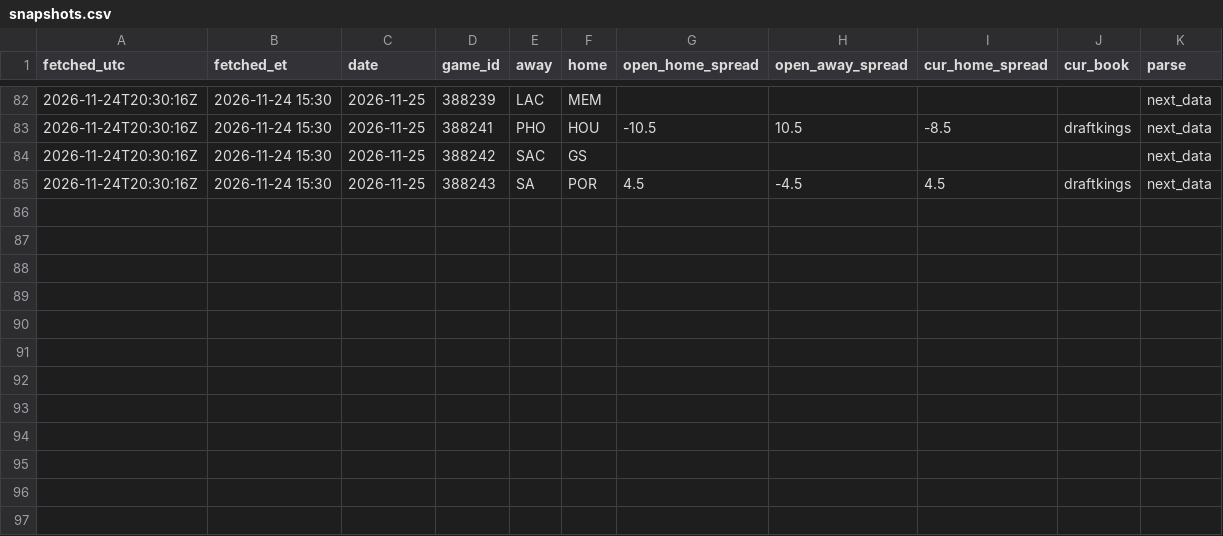
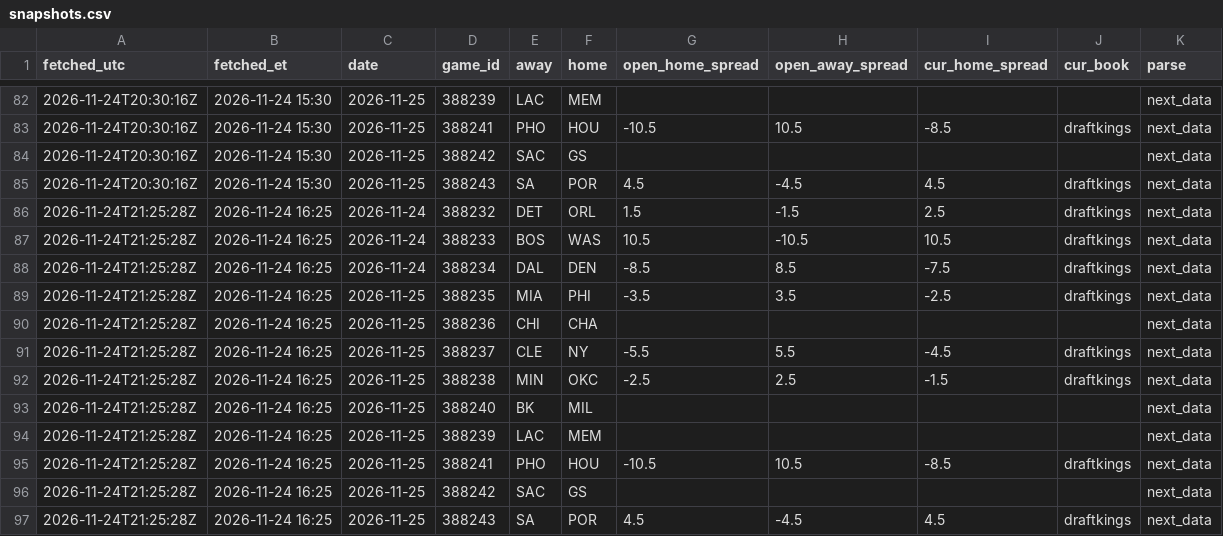
Before and after one commit to skilzzzzz123-netizen/nba-injury-feed, a CSV file: sbr/snapshots.csv, drawn as a sheet; only a part is shown, gaps mark what is left out.

```diff
--- a/sbr/snapshots.csv
+++ b/sbr/snapshots.csv
@@ -85 +85,13 @@ fetched_utc,fetched_et,date,game_id,away,home,open_home_spread,open_away_spread,
 2026-11-24T20:30:16Z,2026-11-24 15:30,2026-11-25,388243,SA,POR,4.5,-4.5,4.5,draftkings,next_data
+2026-11-24T21:25:28Z,2026-11-24 16:25,2026-11-24,388232,DET,ORL,1.5,-1.5,2.5,draftkings,next_data
+2026-11-24T21:25:28Z,2026-11-24 16:25,2026-11-24,388233,BOS,WAS,10.5,-10.5,10.5,draftkings,next_data
+2026-11-24T21:25:28Z,2026-11-24 16:25,2026-11-24,388234,DAL,DEN,-8.5,8.5,-7.5,draftkings,next_data
+2026-11-24T21:25:28Z,2026-11-24 16:25,2026-11-25,388235,MIA,PHI,-3.5,3.5,-2.5,draftkings,next_data
+2026-11-24T21:25:28Z,2026-11-24 16:25,2026-11-25,388236,CHI,CHA,,,,,next_data
+2026-11-24T21:25:28Z,2026-11-24 16:25,2026-11-25,388237,CLE,NY,-5.5,5.5,-4.5,draftkings,next_data
+2026-11-24T21:25:28Z,2026-11-24 16:25,2026-11-25,388238,MIN,OKC,-2.5,2.5,-1.5,draftkings,next_data
+2026-11-24T21:25:28Z,2026-11-24 16:25,2026-11-25,388240,BK,MIL,,,,,next_data
+2026-11-24T21:25:28Z,2026-11-24 16:25,2026-11-25,388239,LAC,MEM,,,,,next_data
+2026-11-24T21:25:28Z,2026-11-24 16:25,2026-11-25,388241,PHO,HOU,-10.5,10.5,-8.5,draftkings,next_data
+2026-11-24T21:25:28Z,2026-11-24 16:25,2026-11-25,388242,SAC,GS,,,,,next_data
+2026-11-24T21:25:28Z,2026-11-24 16:25,2026-11-25,388243,SA,POR,4.5,-4.5,4.5,draftkings,next_data
```
Also changed, not shown: attempts.csv, props/attempts.csv, 28 other files.
